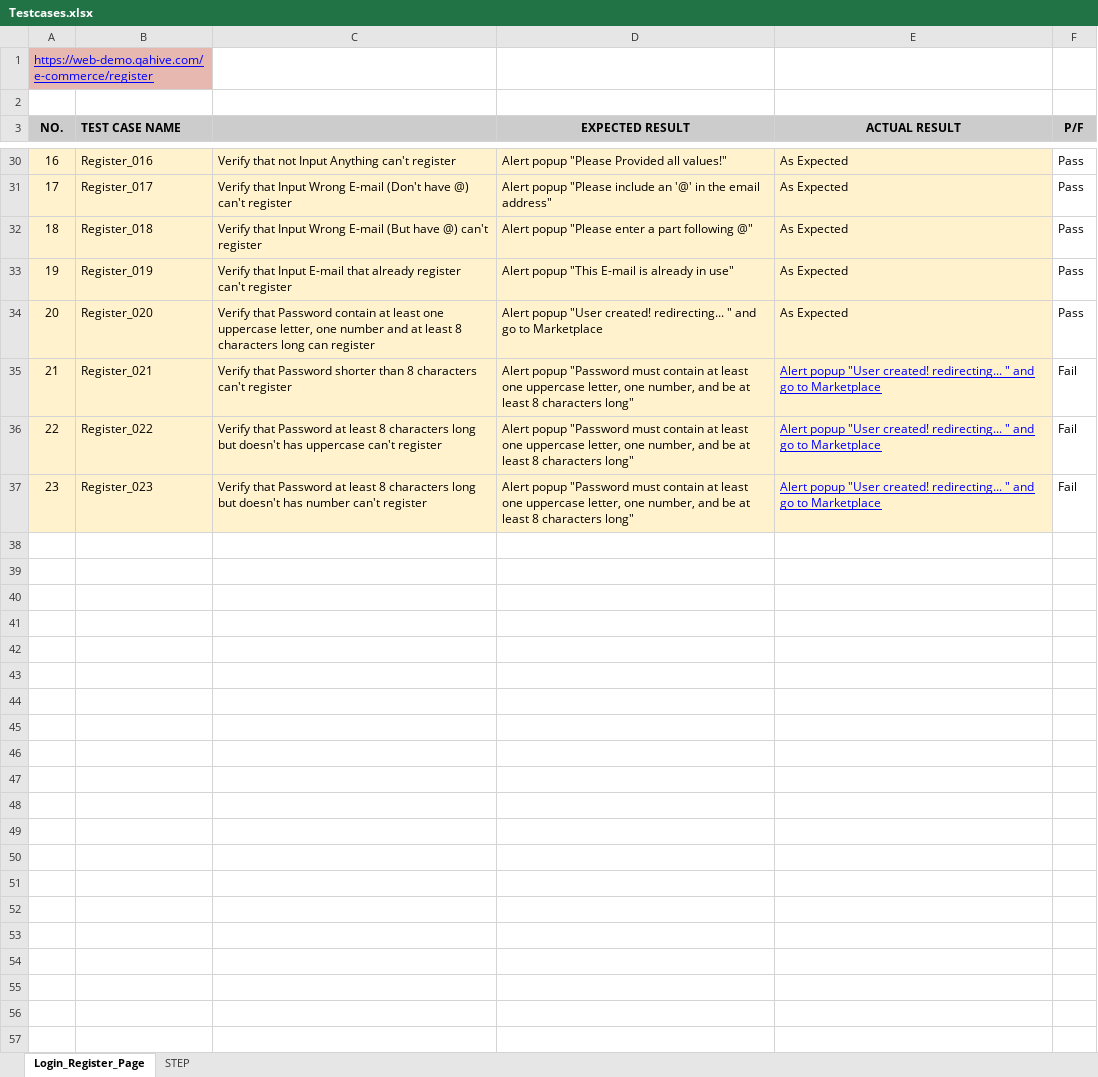
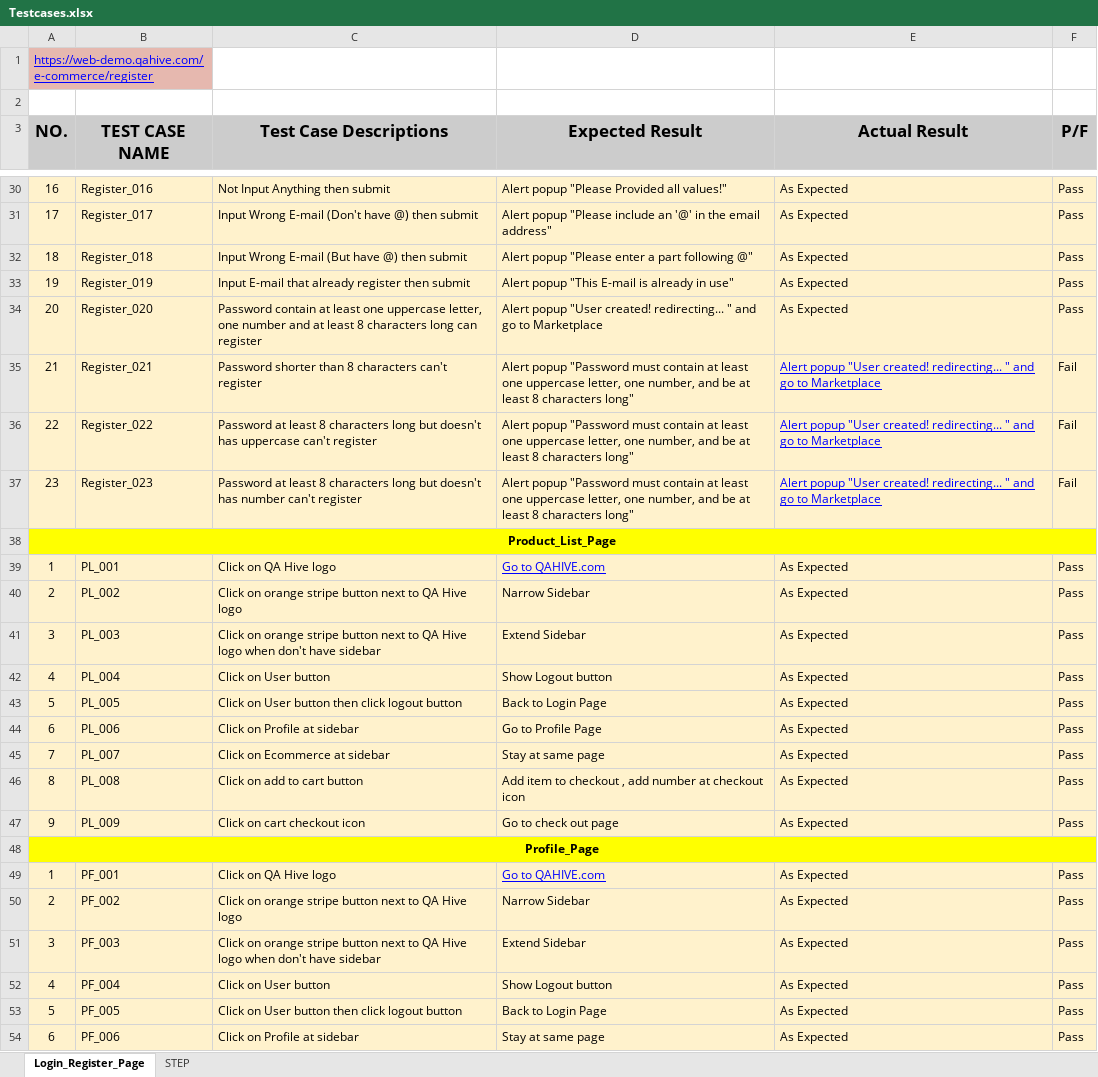
Before and after one commit to Alknot1122/QAHive_Demo, an Excel workbook: Testcases.xlsx, sheet Login_Register_Page, drawn as a sheet; only a part is shown, gaps mark what is left out; values as stored, in another font and other column widths than the file's, no borders; charts and pictures not drawn; the diff covers the shown part only; the diff names each change by its address in the sheet, - before the commit and + after, or states it on an @@ line.

```diff
--- a/Testcases.xlsx (sheet Login_Register_Page)
+++ b/Testcases.xlsx (sheet Login_Register_Page)
@@ A3:B3 text size: larger @@
-B3 alignment: left
+B3 alignment: center
-C3: (empty)
+C3: Test Case Descriptions
-D3: EXPECTED RESULT
+D3: Expected Result
@@ D3:F3 text size: larger @@
-E3: ACTUAL RESULT
+E3: Actual Result
-C30 (Test Case Descriptions): Verify that not Input Anything can't register
+C30 (Test Case Descriptions): Not Input Anything then submit
-F30:F37 fill: none
+F30:F37 fill: #FFF2CC
-C31 (Test Case Descriptions): Verify that Input Wrong E-mail (Don't have @) can't register
+C31 (Test Case Descriptions): Input Wrong E-mail (Don't have @) then submit
-C32 (Test Case Descriptions): Verify that Input Wrong E-mail (But have @) can't register
+C32 (Test Case Descriptions): Input Wrong E-mail (But have @) then submit
-C33 (Test Case Descriptions): Verify that Input E-mail that already register can't register
+C33 (Test Case Descriptions): Input E-mail that already register then submit
-C34 (Test Case Descriptions): Verify that Password contain…
+C34 (Test Case Descriptions): Password contain…
-C35 (Test Case Descriptions): Verify that Password shorter…
+C35 (Test Case Descriptions): Password shorter…
-C36 (Test Case Descriptions): Verify that Password at…
+C36 (Test Case Descriptions): Password at…
-C37 (Test Case Descriptions): Verify that Password at…
+C37 (Test Case Descriptions): Password at…
+row 38: Product_List_Page
+row 39: 1 | PL_001 | Click on QA Hive logo | Go to QAHIVE.com | As Expected | Pass
+row 40: 2 | PL_002 | Click on orange stripe button next to QA Hive logo | Narrow Sidebar | As Expected | Pass
+row 41: 3 | PL_003 | Click on orange stripe button next to QA Hive logo when don't have sidebar | Extend Sidebar | As Expected | Pass
+row 42: 4 | PL_004 | Click on User button | Show Logout button | As Expected | Pass
+row 43: 5 | PL_005 | Click on User button then click logout button | Back to Login Page | As Expected | Pass
+row 44: 6 | PL_006 | Click on Profile at sidebar | Go to Profile Page | As Expected | Pass
+row 45: 7 | PL_007 | Click on Ecommerce at sidebar | Stay at same page | As Expected | Pass
+row 46: 8 | PL_008 | Click on add to cart button | Add item to checkout , add number at checkout icon | As Expected | Pass
+row 47: 9 | PL_009 | Click on cart checkout icon | Go to check out page | As Expected | Pass
+row 48: Profile_Page
+row 49: 1 | PF_001 | Click on QA Hive logo | Go to QAHIVE.com | As Expected | Pass
+row 50: 2 | PF_002 | Click on orange stripe button next to QA Hive logo | Narrow Sidebar | As Expected | Pass
+row 51: 3 | PF_003 | Click on orange stripe button next to QA Hive logo when don't have sidebar | Extend Sidebar | As Expected | Pass
+row 52: 4 | PF_004 | Click on User button | Show Logout button | As Expected | Pass
+row 53: 5 | PF_005 | Click on User button then click logout button | Back to Login Page | As Expected | Pass
+row 54: 6 | PF_006 | Click on Profile at sidebar | Stay at same page | As Expected | Pass
```
Also changed, not shown: 7 added rows, 15 edited cells and cell formats elsewhere in this sheet, 1 other file.
